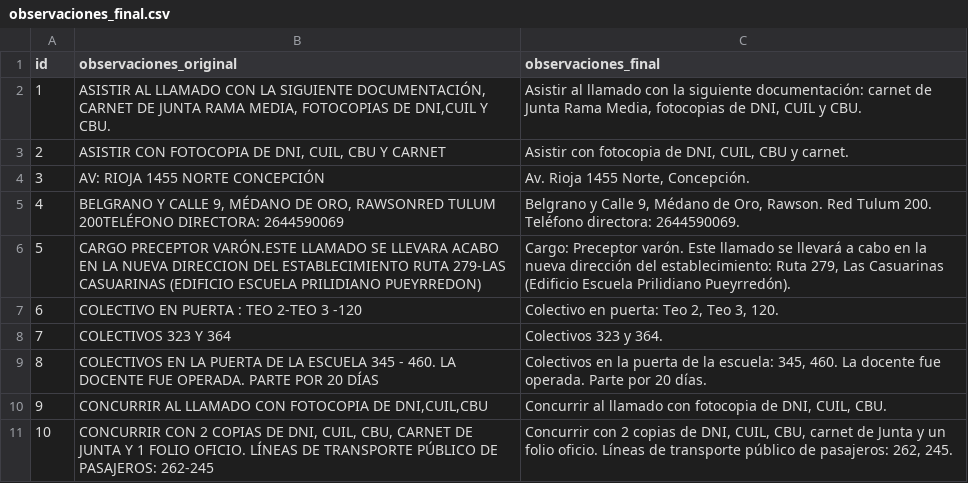
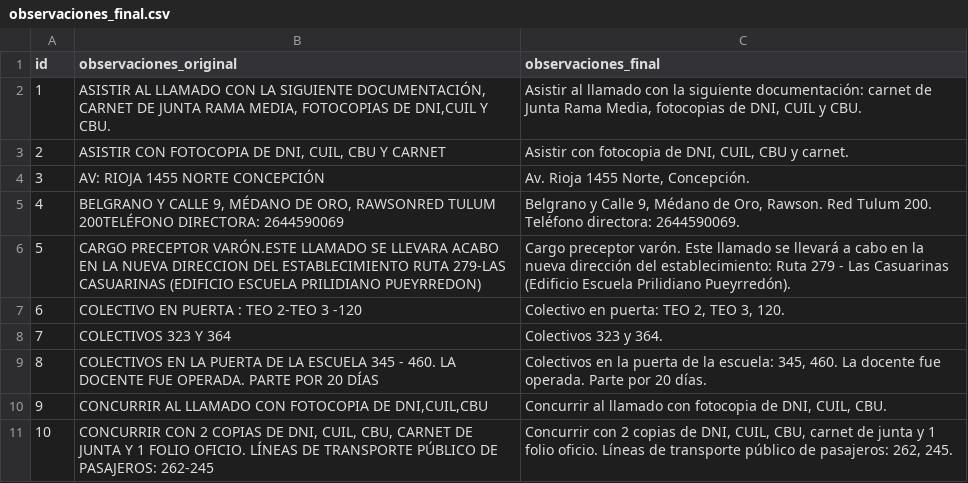
Before and after one commit to ofrecimientos-docentes/verificar-ofrecimientos, a CSV file: data/observaciones_final.csv, drawn as a sheet; only a part is shown; the diff covers the shown part only.

```diff
--- a/data/observaciones_final.csv
+++ b/data/observaciones_final.csv
@@ -5,4 +5,4 @@ id,observaciones_original,observaciones_final
 4,"BELGRANO Y CALLE 9, MÉDANO DE ORO, RAWSONRED TULUM 200TELÉFONO DIRECTORA: 2644590069","Belgrano y Calle 9, Médano de Oro, Rawson. Red Tulum 200. Teléfono directora: 2644590069."
-5,CARGO PRECEPTOR VARÓN.ESTE LLAMADO SE LLEVARA ACABO EN LA NUEVA DIRECCION DEL ESTABLECIMIENTO RUTA 279-LAS CASUARINAS (EDIFICIO ESCUELA PRILIDIANO PUEYRREDON),"Cargo: Preceptor varón. Este llamado se llevará a cabo en la nueva dirección del establecimiento: Ruta 279, Las Casuarinas (Edificio Escuela Prilidiano Pueyrredón)."
-6,COLECTIVO EN PUERTA : TEO 2-TEO 3 -120,"Colectivo en puerta: Teo 2, Teo 3, 120."
+5,CARGO PRECEPTOR VARÓN.ESTE LLAMADO SE LLEVARA ACABO EN LA NUEVA DIRECCION DEL ESTABLECIMIENTO RUTA 279-LAS CASUARINAS (EDIFICIO ESCUELA PRILIDIANO PUEYRREDON),Cargo preceptor varón. Este llamado se llevará a cabo en la nueva dirección del establecimiento: Ruta 279 - Las Casuarinas (Edificio Escuela Prilidiano Pueyrredón).
+6,COLECTIVO EN PUERTA : TEO 2-TEO 3 -120,"Colectivo en puerta: TEO 2, TEO 3, 120."
 7,COLECTIVOS 323 Y 364,Colectivos 323 y 364.
@@ -10,2 +10,2 @@ id,observaciones_original,observaciones_final
 9,"CONCURRIR AL LLAMADO CON FOTOCOPIA DE DNI,CUIL,CBU","Concurrir al llamado con fotocopia de DNI, CUIL, CBU."
-10,"CONCURRIR CON 2 COPIAS DE DNI, CUIL, CBU, CARNET DE JUNTA Y 1 FOLIO OFICIO. LÍNEAS DE TRANSPORTE PÚBLICO DE PASAJEROS: 262-245","Concurrir con 2 copias de DNI, CUIL, CBU, carnet de Junta y un folio oficio. Líneas de transporte público de pasajeros: 262, 245."
+10,"CONCURRIR CON 2 COPIAS DE DNI, CUIL, CBU, CARNET DE JUNTA Y 1 FOLIO OFICIO. LÍNEAS DE TRANSPORTE PÚBLICO DE PASAJEROS: 262-245","Concurrir con 2 copias de DNI, CUIL, CBU, carnet de junta y 1 folio oficio. Líneas de transporte público de pasajeros: 262, 245."
```
Also changed, not shown: 25 edited cells elsewhere in this file.
